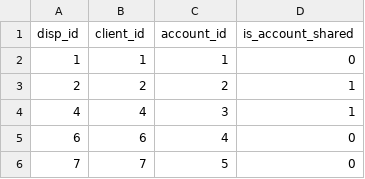
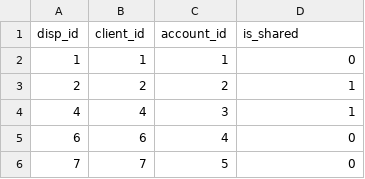
Before and after one commit to pipe-01/AC, a CSV file: dados/cleaned/disp.csv, drawn as a sheet; only a part is shown.

```diff
--- a/dados/cleaned/disp.csv
+++ b/dados/cleaned/disp.csv
@@ -1,2 +1,2 @@
-disp_id,client_id,account_id,is_account_shared
+disp_id,client_id,account_id,is_shared
 1,1,1,0
```
Also changed, not shown: dados/cleaned/district.csv, dados/ready/comp.csv, 16 other files.
